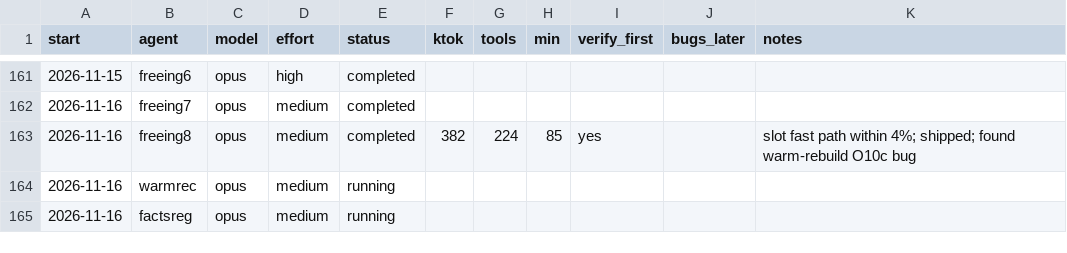
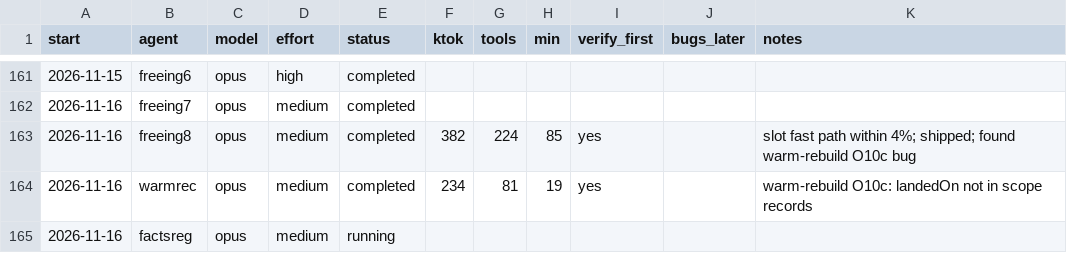
Before and after one commit to osarv/olang, a TSV file: agents.tsv, drawn as a sheet; only a part is shown, gaps mark what is left out.

Commit message:
review notes 2026-11-16T02:51:34Z

```diff
--- a/agents.tsv
+++ b/agents.tsv
@@ -163,3 +163,3 @@ start	agent	model	effort	status	ktok	tools	min	verify_first	bugs_later	notes
 2026-11-16	freeing8	opus	medium	completed	382	224	85	yes		slot fast path within 4%; shipped; found warm-rebuild O10c bug
-2026-11-16	warmrec	opus	medium	running
+2026-11-16	warmrec	opus	medium	completed	234	81	19	yes		warm-rebuild O10c: landedOn not in scope records
 2026-11-16	factsreg	opus	medium	running
```
